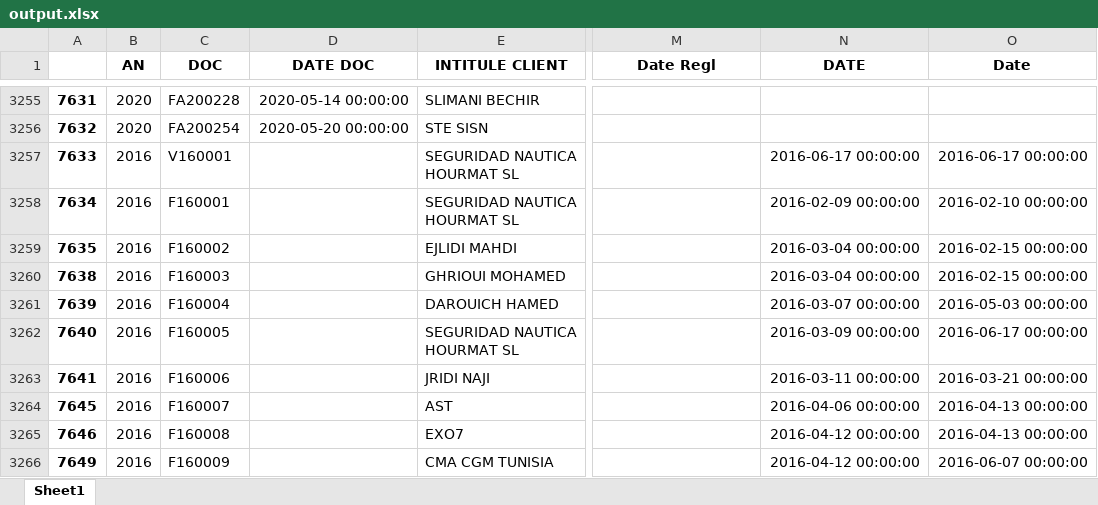
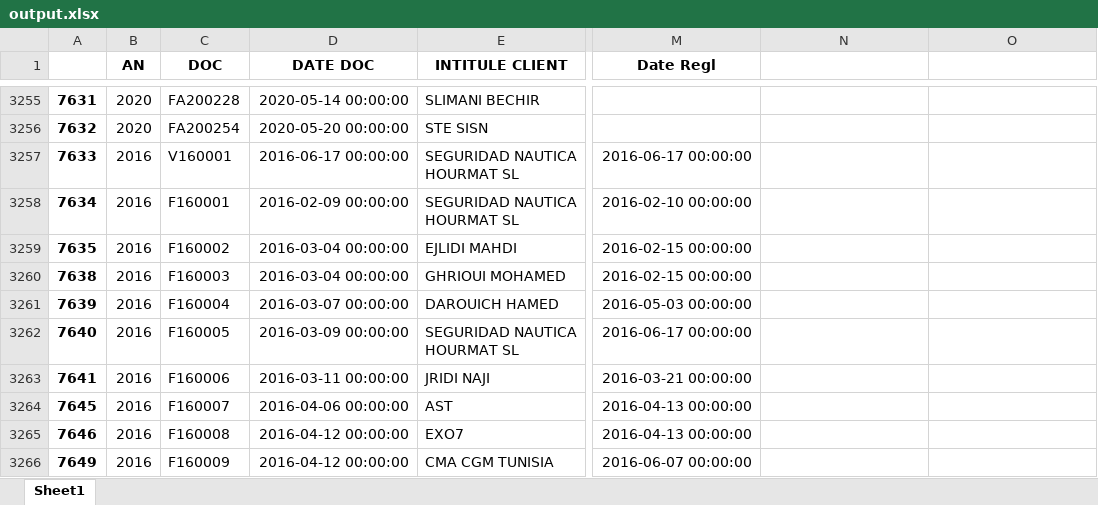
Before and after one commit to abenjemi/Commissions-Calculation, an Excel workbook: output.xlsx, sheet Sheet1, drawn as a sheet; only a part is shown, gaps mark what is left out; values as stored, in another font and other column widths than the file's, no borders; the diff covers the shown part only; the diff names each change by its address in the sheet, - before the commit and + after, or states it on an @@ line.

Commit message:
output2.py

```diff
--- a/output.xlsx (sheet Sheet1)
+++ b/output.xlsx (sheet Sheet1)
-N1: DATE
+N1: (empty)
-O1: Date
+O1: (empty)
-D3257 (DATE DOC): (empty)
+D3257 (DATE DOC): 2016-06-17 00:00:00
-M3257 (Date Regl): (empty)
+M3257 (Date Regl): 2016-06-17 00:00:00
-N3257: 2016-06-17 00:00:00
+N3257: (empty)
-O3257: 2016-06-17 00:00:00
+O3257: (empty)
-D3258 (DATE DOC): (empty)
+D3258 (DATE DOC): 2016-02-09 00:00:00
-M3258 (Date Regl): (empty)
+M3258 (Date Regl): 2016-02-10 00:00:00
-N3258: 2016-02-09 00:00:00
+N3258: (empty)
-O3258: 2016-02-10 00:00:00
+O3258: (empty)
-D3259:D3260 (DATE DOC): (empty)
+D3259:D3260 (DATE DOC): 2016-03-04 00:00:00
-M3259:M3260 (Date Regl): (empty)
+M3259:M3260 (Date Regl): 2016-02-15 00:00:00
-N3259:N3260: 2016-03-04 00:00:00
+N3259:N3260: (empty)
-O3259:O3260: 2016-02-15 00:00:00
+O3259:O3260: (empty)
-D3261 (DATE DOC): (empty)
+D3261 (DATE DOC): 2016-03-07 00:00:00
-M3261 (Date Regl): (empty)
+M3261 (Date Regl): 2016-05-03 00:00:00
-N3261: 2016-03-07 00:00:00
+N3261: (empty)
-O3261: 2016-05-03 00:00:00
+O3261: (empty)
-D3262 (DATE DOC): (empty)
+D3262 (DATE DOC): 2016-03-09 00:00:00
-M3262 (Date Regl): (empty)
+M3262 (Date Regl): 2016-06-17 00:00:00
-N3262: 2016-03-09 00:00:00
+N3262: (empty)
-O3262: 2016-06-17 00:00:00
+O3262: (empty)
-D3263 (DATE DOC): (empty)
+D3263 (DATE DOC): 2016-03-11 00:00:00
-M3263 (Date Regl): (empty)
+M3263 (Date Regl): 2016-03-21 00:00:00
-N3263: 2016-03-11 00:00:00
+N3263: (empty)
-O3263: 2016-03-21 00:00:00
+O3263: (empty)
-D3264 (DATE DOC): (empty)
+D3264 (DATE DOC): 2016-04-06 00:00:00
-M3264:M3265 (Date Regl): (empty)
+M3264:M3265 (Date Regl): 2016-04-13 00:00:00
-N3264: 2016-04-06 00:00:00
+N3264: (empty)
-O3264:O3265: 2016-04-13 00:00:00
+O3264:O3265: (empty)
-D3265:D3266 (DATE DOC): (empty)
+D3265:D3266 (DATE DOC): 2016-04-12 00:00:00
-N3265:N3266: 2016-04-12 00:00:00
+N3265:N3266: (empty)
-M3266 (Date Regl): (empty)
+M3266 (Date Regl): 2016-06-07 00:00:00
-O3266: 2016-06-07 00:00:00
+O3266: (empty)
```
Also changed, not shown: 1156 edited cells elsewhere in this sheet, table2.xlsx, table3.xlsx, 14 other files.
